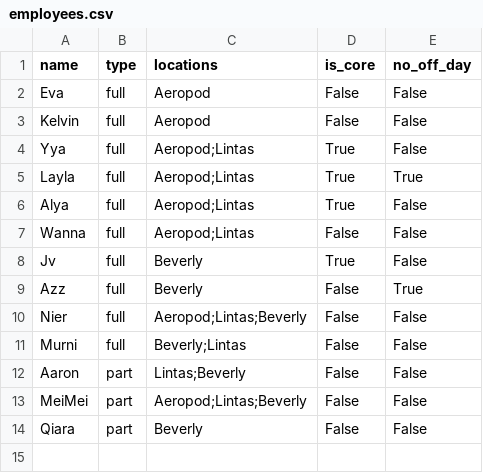
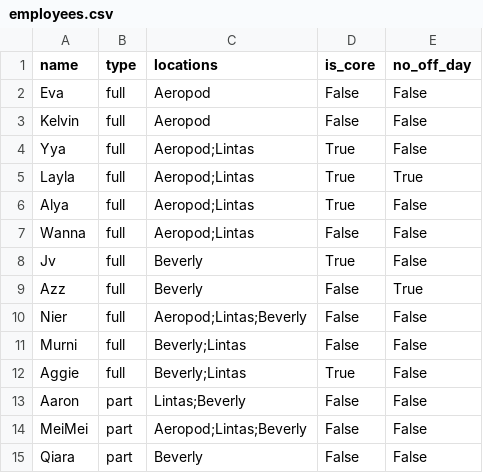
Before and after one commit to dvdlkj-glitch/shift-wedrink, a CSV file: data/employees.csv, drawn as a sheet.

```diff
--- a/data/employees.csv
+++ b/data/employees.csv
@@ -11,2 +11,3 @@ Nier,full,Aeropod;Lintas;Beverly,False,False
 Murni,full,Beverly;Lintas,False,False
+Aggie,full,Beverly;Lintas,True,False
 Aaron,part,Lintas;Beverly,False,False
```
Also changed, not shown: data/schedule.csv, 1 other file.
